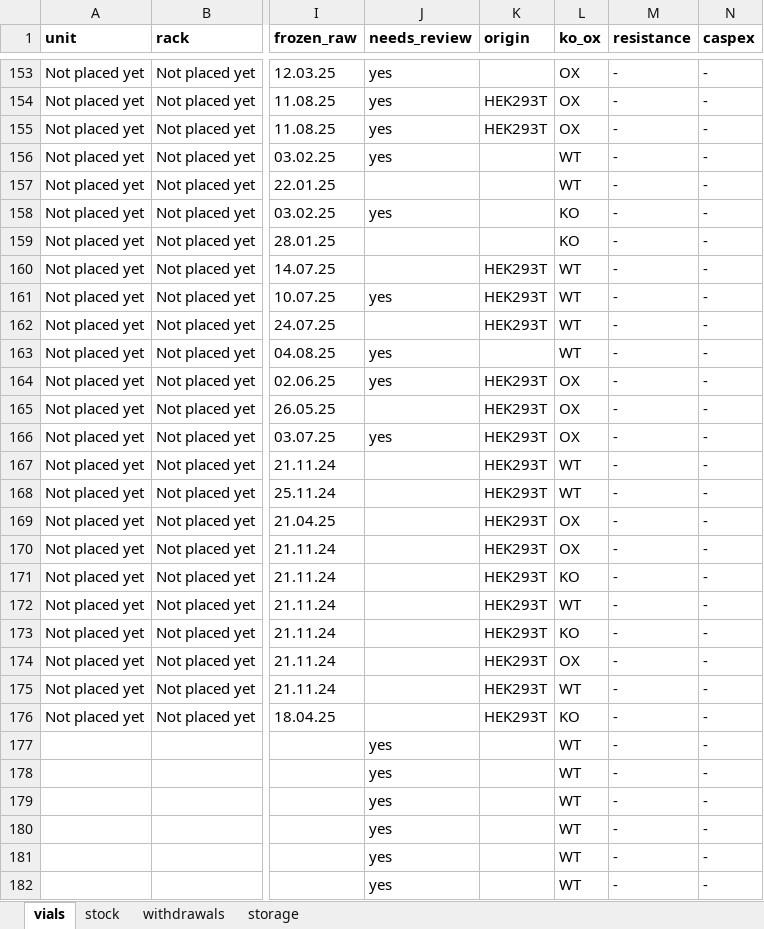
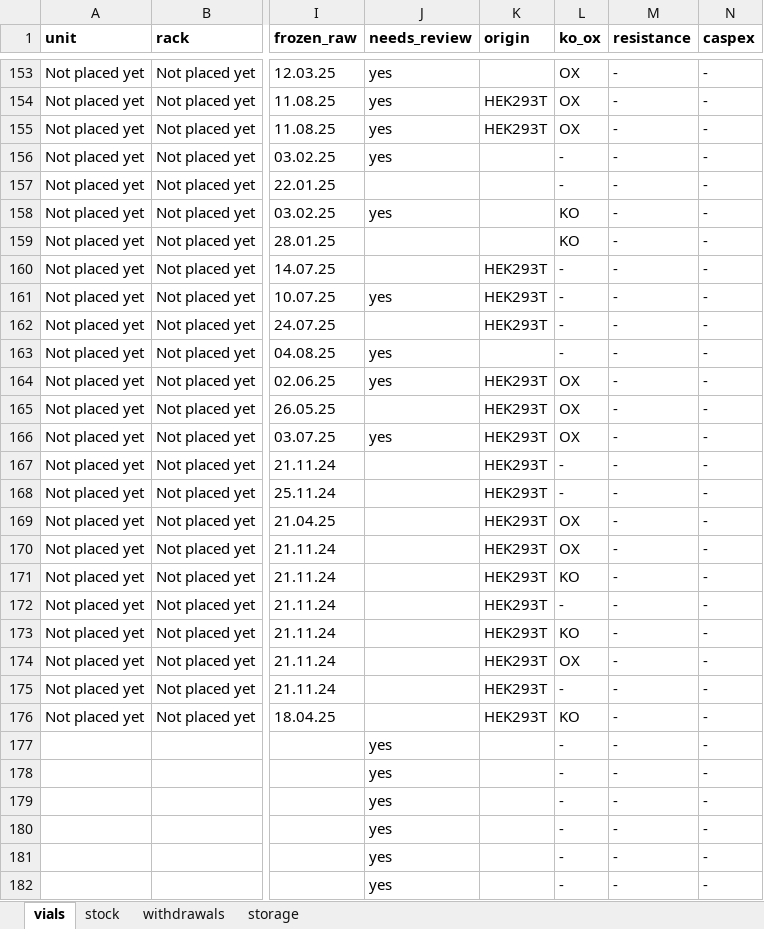
Before and after one commit to ucagiral/cagiral-schedule, an Excel workbook: cellstocks/data/beyzat.xlsx, sheet vials, drawn as a sheet; only a part is shown, gaps mark what is left out; values as stored, in another font and other column widths than the file's, no borders; the diff covers the shown part only; the diff names each change by its address in the sheet, - before the commit and + after, or states it on an @@ line.

```diff
--- a/cellstocks/data/beyzat.xlsx (sheet vials)
+++ b/cellstocks/data/beyzat.xlsx (sheet vials)
-L156:L157 (ko_ox): WT
+L156:L157 (ko_ox): -
-L160:L163 (ko_ox): WT
+L160:L163 (ko_ox): -
-L167:L168 (ko_ox): WT
+L167:L168 (ko_ox): -
-L172 (ko_ox): WT
+L172 (ko_ox): -
-L175 (ko_ox): WT
+L175 (ko_ox): -
-L177:L182 (ko_ox): WT
+L177:L182 (ko_ox): -
```
Also changed, not shown: 396 edited cells elsewhere in this sheet, cellstocks/data/admin.xlsx, cellstocks/data/baris.xlsx, 2 other files.
